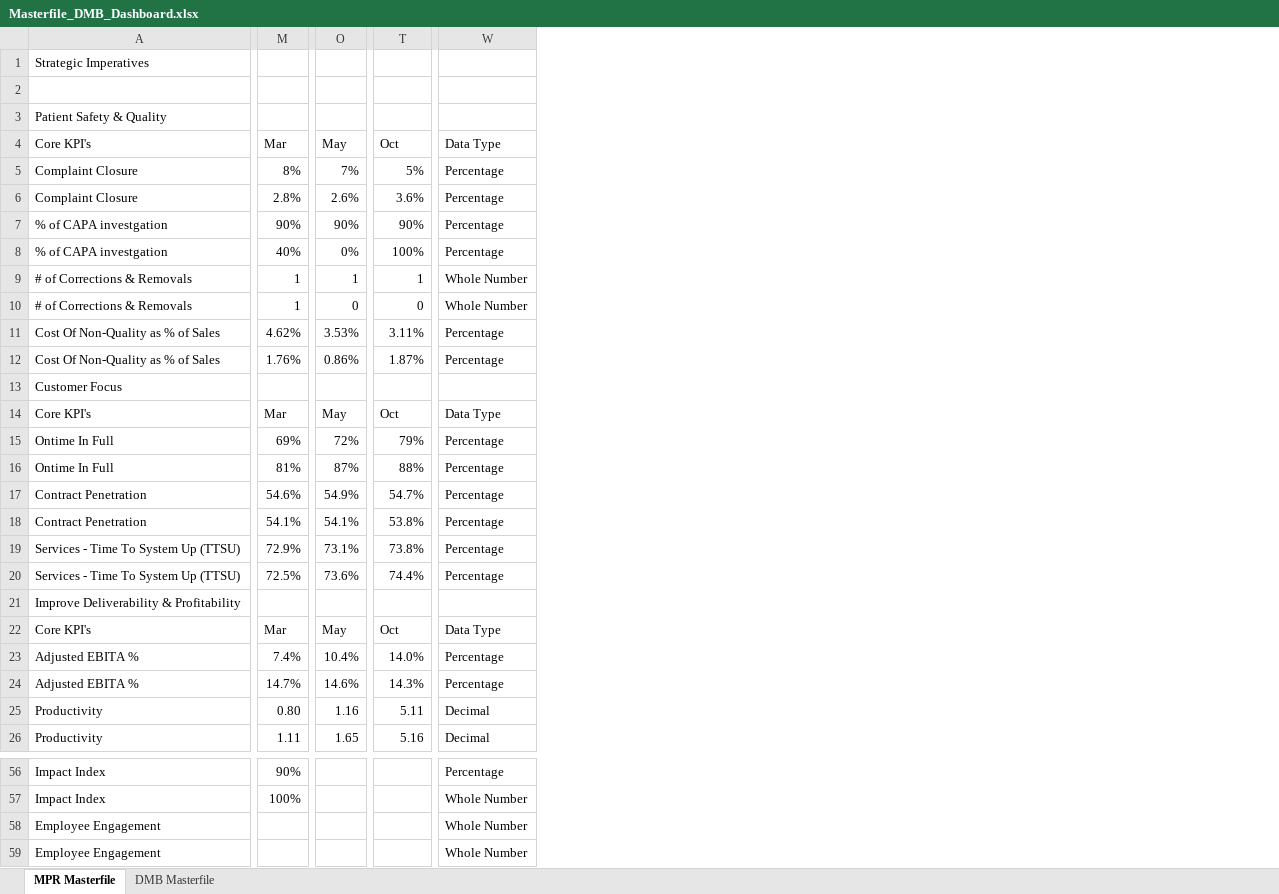
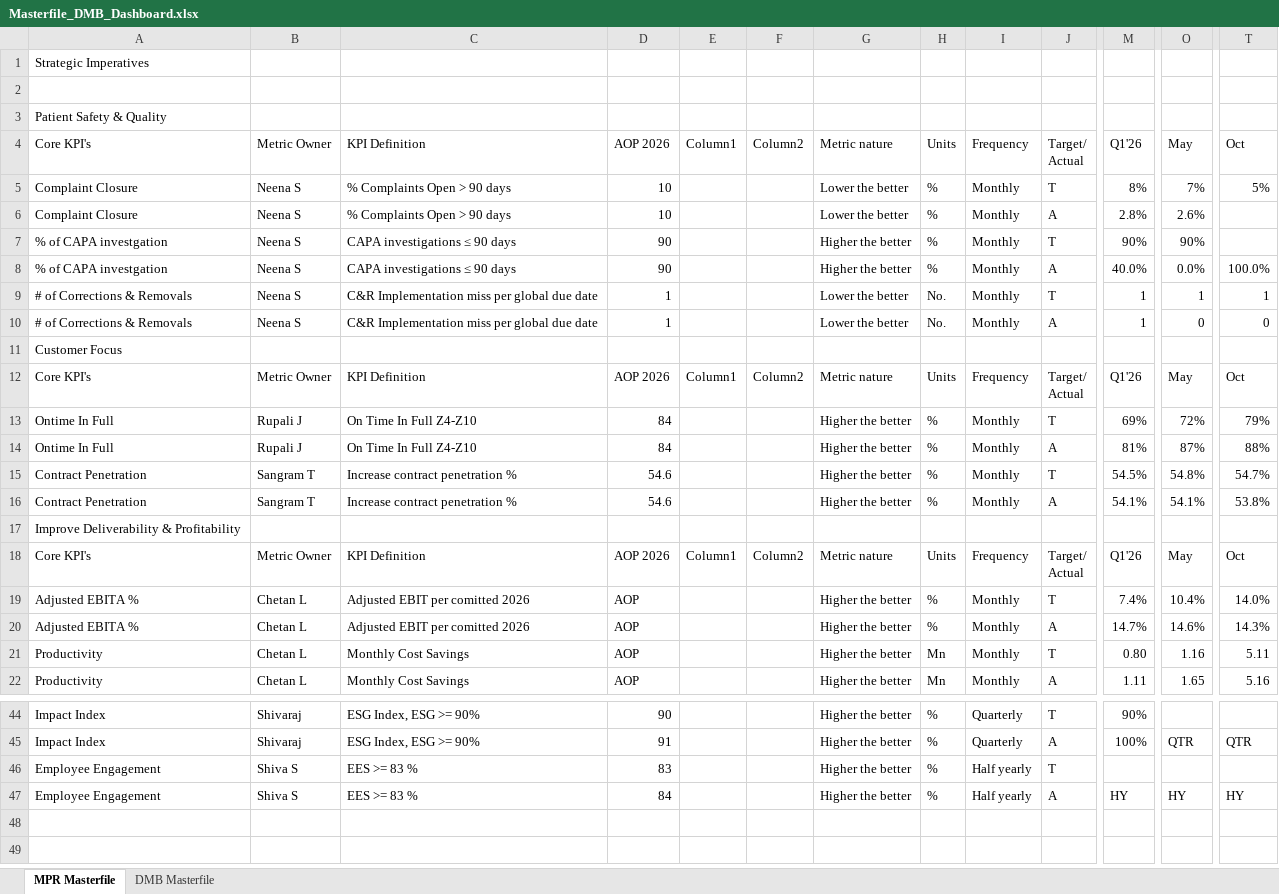
Before and after one commit to pratibha131/DMB-Dashboard, an Excel workbook: data/Masterfile_DMB_Dashboard.xlsx, sheet MPR Masterfile, drawn as a sheet; only a part is shown, gaps mark what is left out; values as stored, in another font and other column widths than the file's, no cell formats; table styles not drawn; removed rows and columns are numbered as before the commit, all else as after; rows hold the shown columns only; ↵ is a line break in a cell; the diff covers the shown part only; the diff names each change by its address in the sheet, - before the commit and + after, or states it on an @@ line.

Commit message:
Auto-sync Masterfile_DMB_Dashboard.xlsx from SharePoint via live sync [skip ci]

```diff
--- a/data/Masterfile_DMB_Dashboard.xlsx (sheet MPR Masterfile)
+++ b/data/Masterfile_DMB_Dashboard.xlsx (sheet MPR Masterfile)
@@ column B unhidden, rows 4-7: Metric Owner | Neena S | Neena S | Neena S; rows 9-22: Neena S | Neena S |  | Metric Owner | Rupali J | Rupali J | Sangram T | Sangram T |  | Metric Owner | Chetan L | Chetan L | Chetan L | Chetan L; rows 44-46: Shivaraj | Shivaraj | Shiva S @@
@@ column C unhidden, rows 4-7: KPI Definition | % Complaints Open > 90 days | % Complaints Open > 90 days | CAPA investigations ≤ 90 days; rows 9-22: C&R Implementation miss per global due date | C&R Implementation miss per global due date |  | KPI Definition | On Time In Full Z4-Z10 | On Time In Full Z4-Z10 | Increase contract penetration % | Increase contract penetration % |  | KPI Definition | Adjusted EBIT per comitted 2026 | Adjusted EBIT per comitted 2026 | Monthly Cost Savings | Monthly Cost Savings; rows 44-46: ESG Index, ESG >= 90% | ESG Index, ESG >= 90% | EES >= 83 % @@
@@ column D unhidden, rows 4-7: AOP 2026 | 10 | 10 | 90; rows 9-22: 1 | 1 |  | AOP 2026 | 84 | 84 | 54.6 | 54.6 |  | AOP 2026 | AOP | AOP | AOP | AOP; rows 44-46: 90 | 91 | 83 @@
@@ column E unhidden, row 4: Column1; rows 12-18: Column1 |  |  |  |  |  | Column1 @@
@@ column F unhidden, row 4: Column2; rows 12-18: Column2 |  |  |  |  |  | Column2 @@
@@ column G unhidden, rows 4-7: Metric nature | Lower the better | Lower the better | Higher the better; rows 9-22: Lower the better | Lower the better |  | Metric nature | Higher the better | Higher the better | Higher the better | Higher the better |  | Metric nature | Higher the better | Higher the better | Higher the better | Higher the better; rows 44-46: all Higher the better @@
@@ column H unhidden, rows 4-7: Units | % | % | %; rows 9-22: No. | No. |  | Units | % | % | % | % |  | Units | % | % | Mn | Mn; rows 44-46: all % @@
@@ column I unhidden, rows 4-7: Frequency | Monthly | Monthly | Monthly; rows 9-22: Monthly | Monthly |  | Frequency | Monthly | Monthly | Monthly | Monthly |  | Frequency | Monthly | Monthly | Monthly | Monthly; rows 44-46: Quarterly | Quarterly | Half yearly @@
@@ column J unhidden, rows 4-7: Target/ ↵ Actual | T | A | T; rows 9-22: T | A |  | Target/ ↵ Actual | T | A | T | A |  | Target/ ↵ Actual | T | A | T | A; rows 44-46: T | A | T @@
-column W, rows 4-7: Data Type | Percentage | Percentage | Percentage; rows 9-10: Whole Number | Whole Number; rows 14-18: Data Type | Percentage | Percentage | Percentage | Percentage; rows 22-26: Data Type | Percentage | Percentage | Decimal | Decimal; rows 56-58: Percentage | Whole Number | Whole Number
-M4: Mar
+M4: Q1'26
-T6: 3.6%
+T6: (empty)
-T7: 90%
+T7: (empty)
-row 8: % of CAPA investgation | 40% | 0% | 100% | Percentage
+row 8: % of CAPA investgation | Neena S | CAPA investigations ≤ 90 days | 90 |  |  | Higher the better | % | Monthly | A | 40.0% | 0.0% | 100.0%
-row 11: Cost Of Non-Quality as % of Sales | 4.62% | 3.53% | 3.11% | Percentage
-row 12: Cost Of Non-Quality as % of Sales | 1.76% | 0.86% | 1.87% | Percentage
-M12: Mar
+M12: Q1'26
-M15: 54.6%
+M15: 54.5%
-O15: 54.9%
+O15: 54.8%
-row 19: Services - Time To System Up (TTSU) | 72.9% | 73.1% | 73.8% | Percentage
-row 20: Services - Time To System Up (TTSU) | 72.5% | 73.6% | 74.4% | Percentage
-M18: Mar
+M18: Q1'26
-O45: (empty)
+O45: QTR
-T45: (empty)
+T45: QTR
-row 59: Employee Engagement |  |  |  | Whole Number
+row 47: Employee Engagement | Shiva S | EES >= 83 % | 84 |  |  | Higher the better | % | Half yearly | A | HY | HY | HY
```
Also changed, not shown: 3 added rows, 11 removed rows, 1 moved row and 10 edited cells elsewhere in this sheet, sheet DMB Masterfile, cell formats, hidden cells.
